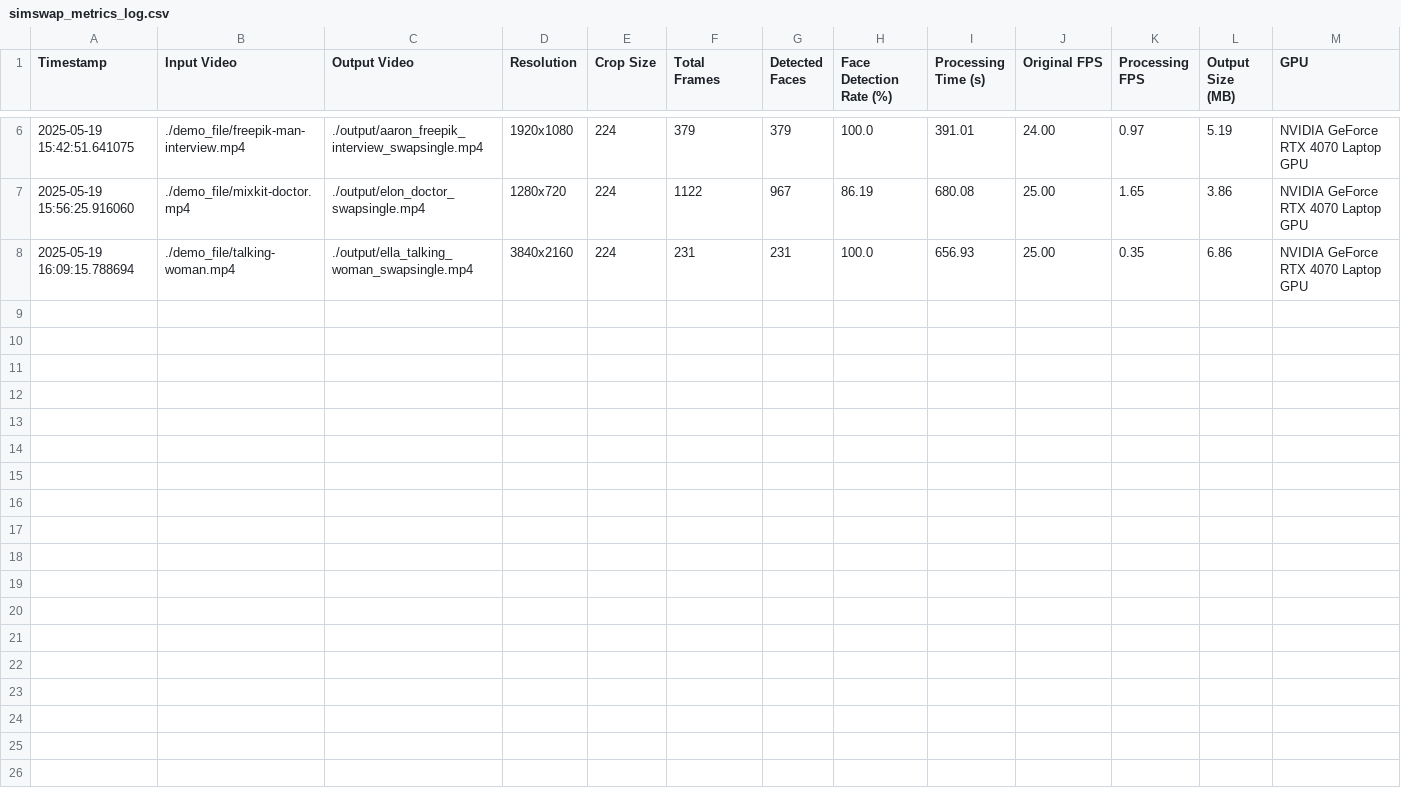
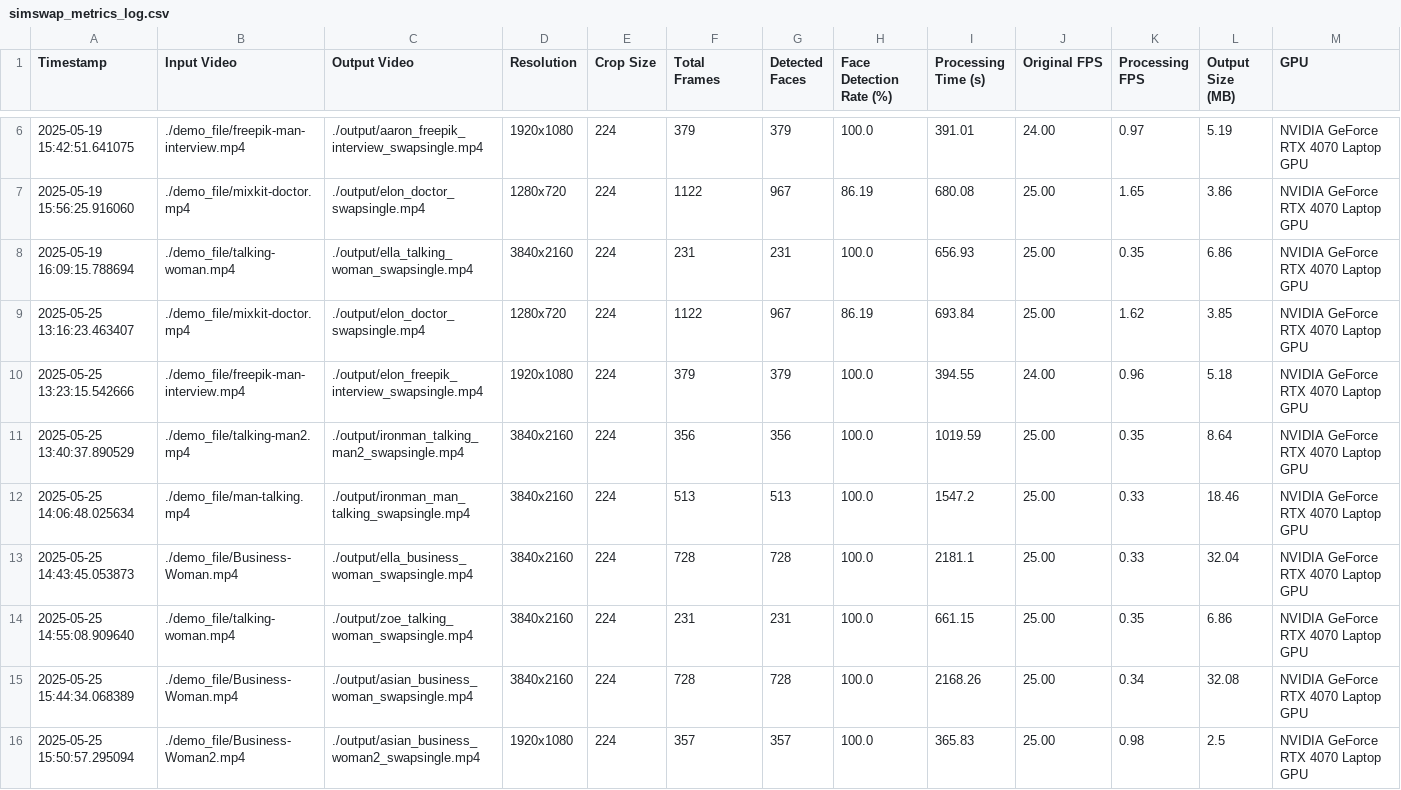
Before and after one commit to MertUnlu-SWE/SWE599, a CSV file: SimSwap-main/logs/simswap_metrics_log.csv, drawn as a sheet; only a part is shown, gaps mark what is left out; rows hold the shown columns only; the diff names each change by its address in the sheet, - before the commit and + after, or states it on an @@ line.

Commit message:
added more faces and source videos for realistic comparison

```diff
--- a/SimSwap-main/logs/simswap_metrics_log.csv
+++ b/SimSwap-main/logs/simswap_metrics_log.csv
+row 9: 2025-05-25 13:16:23.463407 | ./demo_file/mixkit-doctor.mp4 | ./output/elon_doctor_swapsingle.mp4 | 1280x720 | 224 | 1122 | 967 | 86.19 | 693.84 | 25.00 | 1.62 | 3.85 | NVIDIA GeForce RTX 4070 Laptop GPU
+row 10: 2025-05-25 13:23:15.542666 | ./demo_file/freepik-man-interview.mp4 | ./output/elon_freepik_interview_swapsingle.mp4 | 1920x1080 | 224 | 379 | 379 | 100.0 | 394.55 | 24.00 | 0.96 | 5.18 | NVIDIA GeForce RTX 4070 Laptop GPU
+row 11: 2025-05-25 13:40:37.890529 | ./demo_file/talking-man2.mp4 | ./output/ironman_talking_man2_swapsingle.mp4 | 3840x2160 | 224 | 356 | 356 | 100.0 | 1019.59 | 25.00 | 0.35 | 8.64 | NVIDIA GeForce RTX 4070 Laptop GPU
+row 12: 2025-05-25 14:06:48.025634 | ./demo_file/man-talking.mp4 | ./output/ironman_man_talking_swapsingle.mp4 | 3840x2160 | 224 | 513 | 513 | 100.0 | 1547.2 | 25.00 | 0.33 | 18.46 | NVIDIA GeForce RTX 4070 Laptop GPU
+row 13: 2025-05-25 14:43:45.053873 | ./demo_file/Business-Woman.mp4 | ./output/ella_business_woman_swapsingle.mp4 | 3840x2160 | 224 | 728 | 728 | 100.0 | 2181.1 | 25.00 | 0.33 | 32.04 | NVIDIA GeForce RTX 4070 Laptop GPU
+row 14: 2025-05-25 14:55:08.909640 | ./demo_file/talking-woman.mp4 | ./output/zoe_talking_woman_swapsingle.mp4 | 3840x2160 | 224 | 231 | 231 | 100.0 | 661.15 | 25.00 | 0.35 | 6.86 | NVIDIA GeForce RTX 4070 Laptop GPU
+row 15: 2025-05-25 15:44:34.068389 | ./demo_file/Business-Woman.mp4 | ./output/asian_business_woman_swapsingle.mp4 | 3840x2160 | 224 | 728 | 728 | 100.0 | 2168.26 | 25.00 | 0.34 | 32.08 | NVIDIA GeForce RTX 4070 Laptop GPU
+row 16: 2025-05-25 15:50:57.295094 | ./demo_file/Business-Woman2.mp4 | ./output/asian_business_woman2_swapsingle.mp4 | 1920x1080 | 224 | 357 | 357 | 100.0 | 365.83 | 25.00 | 0.98 | 2.5 | NVIDIA GeForce RTX 4070 Laptop GPU
```
Also changed, not shown: 39 other files.
